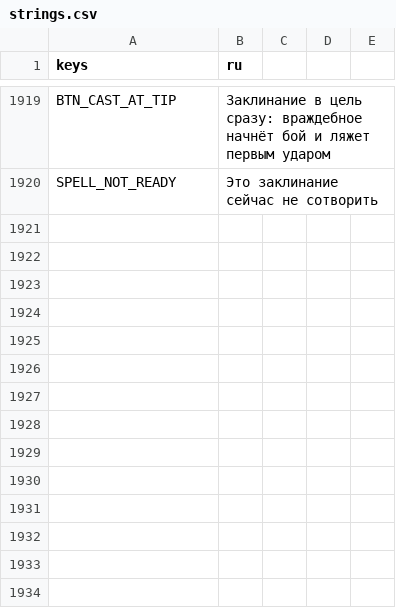
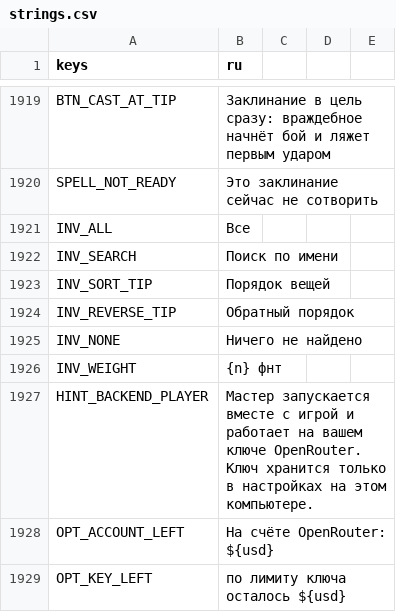
Before and after one commit to rapotekhin/dnd_llm, a CSV file: game/localization/strings.csv, drawn as a sheet; only a part is shown, gaps mark what is left out.

```diff
--- a/game/localization/strings.csv
+++ b/game/localization/strings.csv
@@ -1924 +1924,10 @@ BTN_CAST_AT_TIP,"Заклинание в цель сразу: враждебно
 SPELL_NOT_READY,Это заклинание сейчас не сотворить
+INV_ALL,Все
+INV_SEARCH,Поиск по имени
+INV_SORT_TIP,Порядок вещей
+INV_REVERSE_TIP,Обратный порядок
+INV_NONE,Ничего не найдено
+INV_WEIGHT,{n} фнт
+HINT_BACKEND_PLAYER,"Мастер запускается вместе с игрой и работает на вашем ключе OpenRouter. Ключ хранится только в настройках на этом компьютере."
+OPT_ACCOUNT_LEFT,На счёте OpenRouter: ${usd}
+OPT_KEY_LEFT,по лимиту ключа осталось ${usd}
```
Also changed, not shown: 35 other files.
